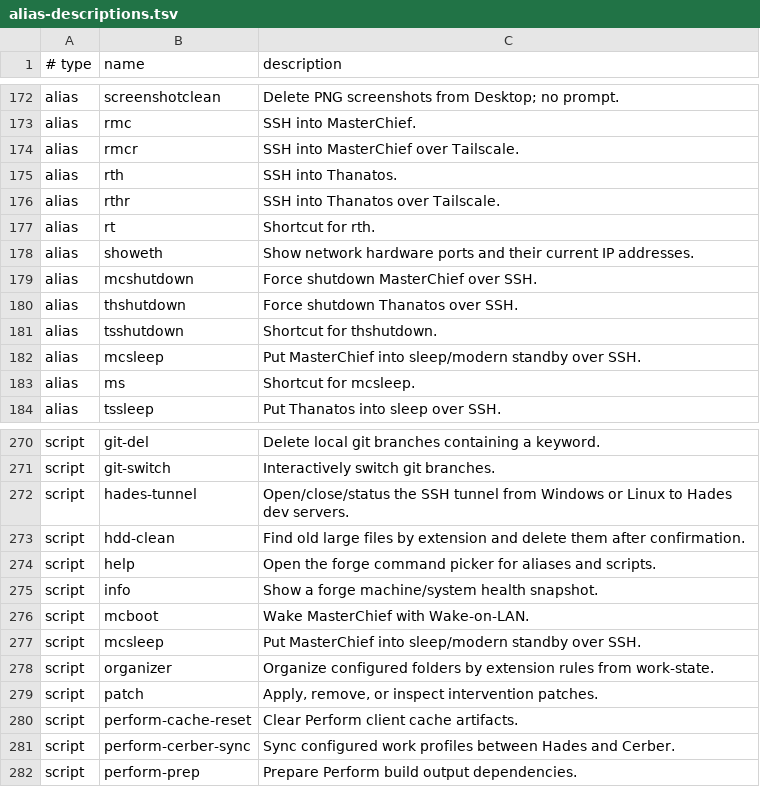
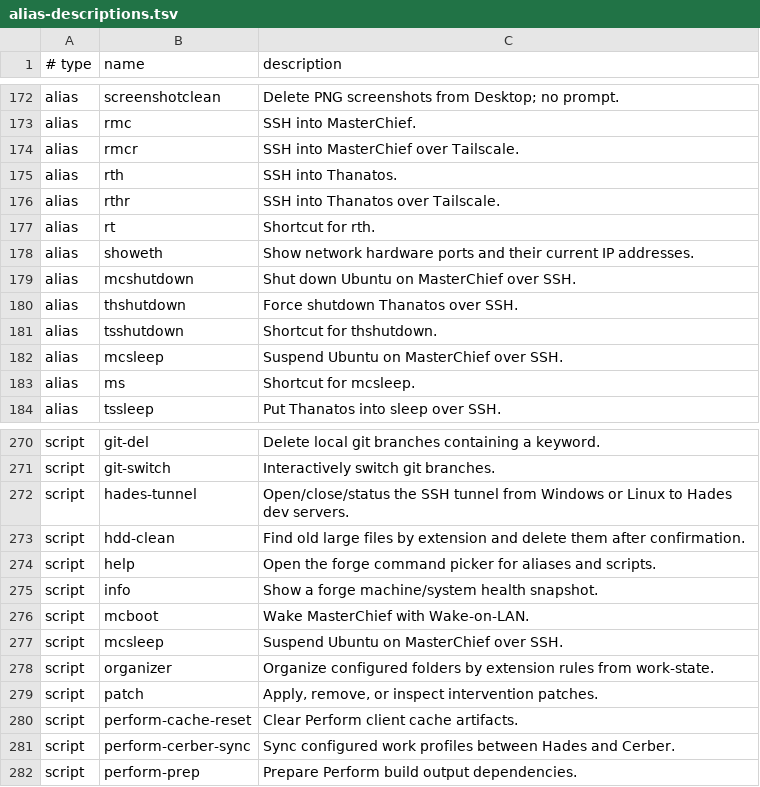
Before and after one commit to AndiOliverIon/mac-forge, a TSV file: configs/alias-descriptions.tsv, drawn as a sheet; only a part is shown, gaps mark what is left out.

Commit message:
Align MasterChief Forge setup with Ubuntu

```diff
--- a/configs/alias-descriptions.tsv
+++ b/configs/alias-descriptions.tsv
@@ -178,6 +178,6 @@ alias	rt	Shortcut for rth.
 alias	showeth	Show network hardware ports and their current IP addresses.
-alias	mcshutdown	Force shutdown MasterChief over SSH.
+alias	mcshutdown	Shut down Ubuntu on MasterChief over SSH.
 alias	thshutdown	Force shutdown Thanatos over SSH.
 alias	tsshutdown	Shortcut for thshutdown.
-alias	mcsleep	Put MasterChief into sleep/modern standby over SSH.
+alias	mcsleep	Suspend Ubuntu on MasterChief over SSH.
 alias	ms	Shortcut for mcsleep.
@@ -276,3 +276,3 @@ script	info	Show a forge machine/system health snapshot.
 script	mcboot	Wake MasterChief with Wake-on-LAN.
-script	mcsleep	Put MasterChief into sleep/modern standby over SSH.
+script	mcsleep	Suspend Ubuntu on MasterChief over SSH.
 script	organizer	Organize configured folders by extension rules from work-state.
```
Also changed, not shown: 10 other files.
